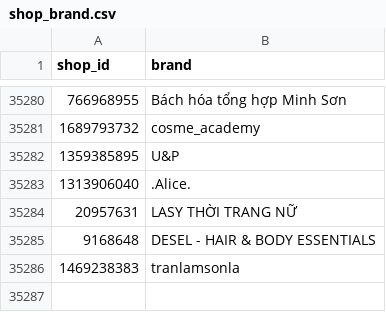
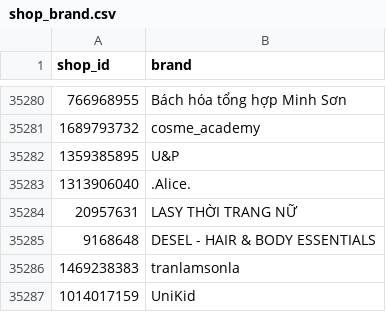
Before and after one commit to vynguyen-HO/pfm-ads-dashboard, a CSV file: tools/shopee/shop_brand.csv, drawn as a sheet; only a part is shown, gaps mark what is left out.

```diff
--- a/tools/shopee/shop_brand.csv
+++ b/tools/shopee/shop_brand.csv
@@ -35286 +35286,2 @@ shop_id,brand
 1469238383,tranlamsonla
+1014017159,UniKid
```
Also changed, not shown: shopee/data/shp_daily.csv, shopee/data/shp_month_plan.csv, 6 other files.
